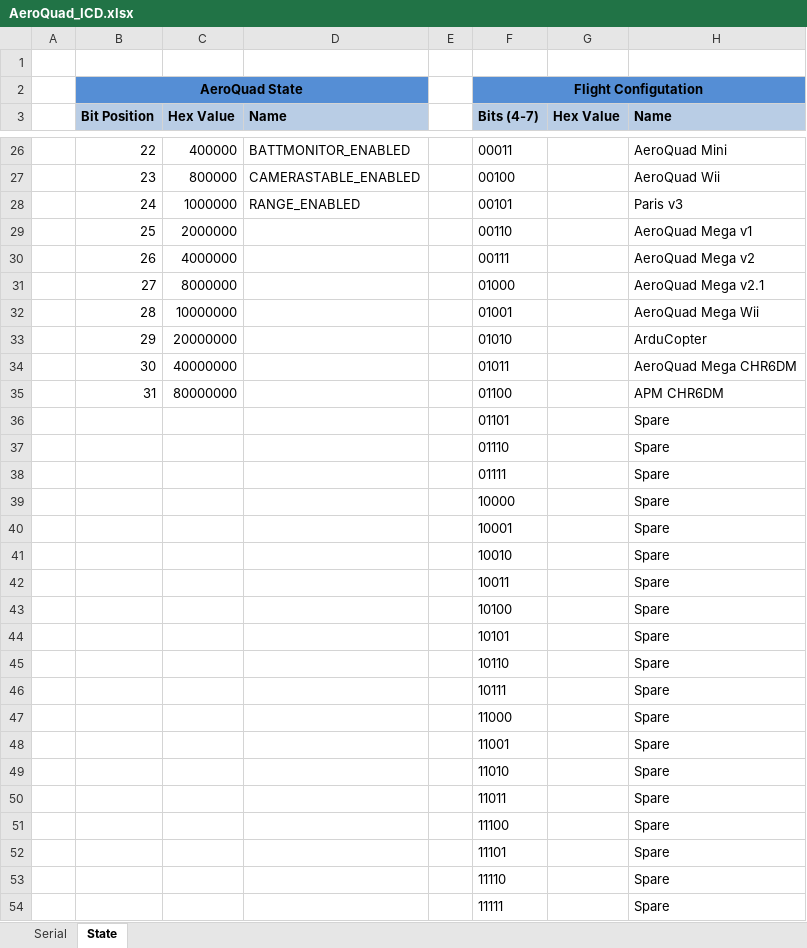
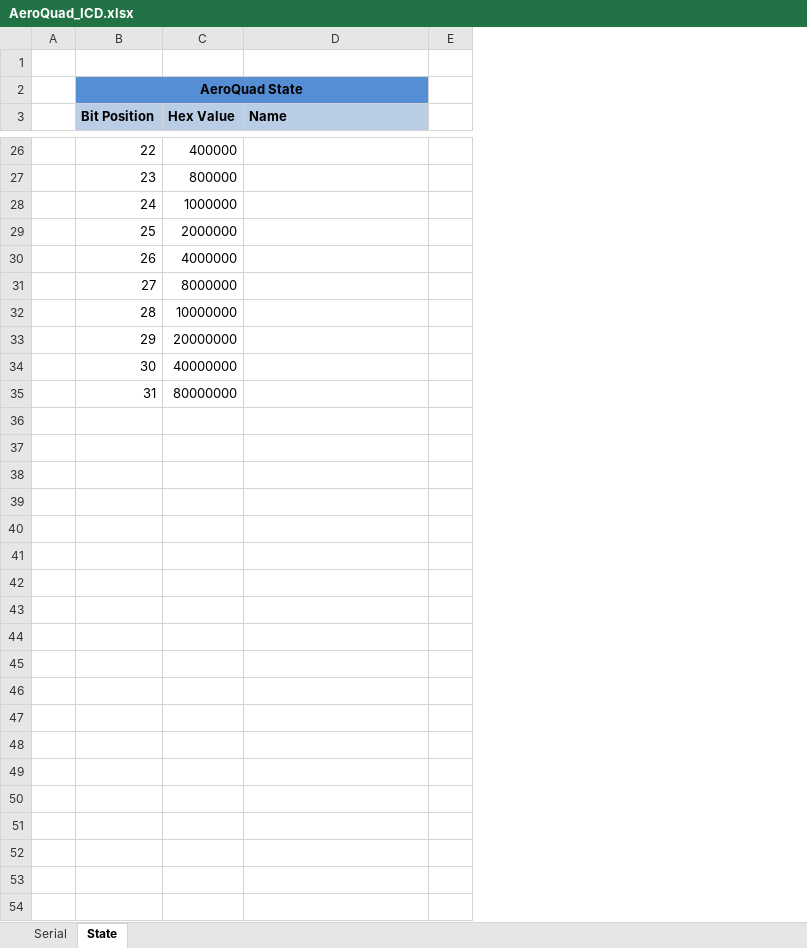
Before and after one commit to zap92/aeroquad, an Excel workbook: AeroQuad_ICD.xlsx, sheet State, drawn as a sheet; only a part is shown, gaps mark what is left out; values as stored, in another font and other column widths than the file's, no borders; removed rows and columns are numbered as before the commit, all else as after; the diff covers the shown part only; the diff names each change by its address in the sheet, - before the commit and + after, or states it on an @@ line.

```diff
--- a/AeroQuad_ICD.xlsx (sheet State)
+++ b/AeroQuad_ICD.xlsx (sheet State)
@@ column F (Bits (4-7)) hidden, row 2: Flight Configutation; rows 26-54: 00011 | 00100 | 00101 | 00110 | 00111 | 01000 | 01001 | 01010 | 01011 | 01100 | 01101 | 01110 | 01111 | 10000 | 10001 | 10010 | 10011 | 10100 | 10101 | 10110 | 10111 | 11000 | 11001 | 11010 | 11011 | 11100 | 11101 | 11110 | 11111 @@
@@ column G (Hex Value) hidden, empty @@
@@ column H (Name) hidden, rows 26-54: AeroQuad Mini | AeroQuad Wii | Paris v3 | AeroQuad Mega v1 | AeroQuad Mega v2 | AeroQuad Mega v2.1 | AeroQuad Mega Wii | ArduCopter | AeroQuad Mega CHR6DM | APM CHR6DM | Spare | Spare | Spare | Spare | Spare | Spare | Spare | Spare | Spare | Spare | Spare | Spare | Spare | Spare | Spare | Spare | Spare | Spare | Spare @@
-D26 (Name): BATTMONITOR_ENABLED
+D26 (Name): (empty)
-D27 (Name): CAMERASTABLE_ENABLED
+D27 (Name): (empty)
-D28 (Name): RANGE_ENABLED
+D28 (Name): (empty)
-row 36:  |  |  |  |  | 01101 |  | Spare
+row 36: (empty)
-row 37:  |  |  |  |  | 01110 |  | Spare
+row 37: (empty)
-row 38:  |  |  |  |  | 01111 |  | Spare
+row 38: (empty)
-row 39:  |  |  |  |  | 10000 |  | Spare
+row 39: (empty)
-row 40:  |  |  |  |  | 10001 |  | Spare
+row 40: (empty)
-row 41:  |  |  |  |  | 10010 |  | Spare
+row 41: (empty)
-row 42:  |  |  |  |  | 10011 |  | Spare
+row 42: (empty)
-row 43:  |  |  |  |  | 10100 |  | Spare
+row 43: (empty)
-row 44:  |  |  |  |  | 10101 |  | Spare
+row 44: (empty)
-row 45:  |  |  |  |  | 10110 |  | Spare
+row 45: (empty)
-row 46:  |  |  |  |  | 10111 |  | Spare
+row 46: (empty)
-row 47:  |  |  |  |  | 11000 |  | Spare
+row 47: (empty)
-row 48:  |  |  |  |  | 11001 |  | Spare
+row 48: (empty)
-row 49:  |  |  |  |  | 11010 |  | Spare
+row 49: (empty)
-row 50:  |  |  |  |  | 11011 |  | Spare
+row 50: (empty)
-row 51:  |  |  |  |  | 11100 |  | Spare
+row 51: (empty)
-row 52:  |  |  |  |  | 11101 |  | Spare
+row 52: (empty)
-row 53:  |  |  |  |  | 11110 |  | Spare
+row 53: (empty)
-row 54:  |  |  |  |  | 11111 |  | Spare
+row 54: (empty)
```
Also changed, not shown: 13 added rows, 13 removed rows and 3 edited cells elsewhere in this sheet, sheet Serial, 24 other files.
